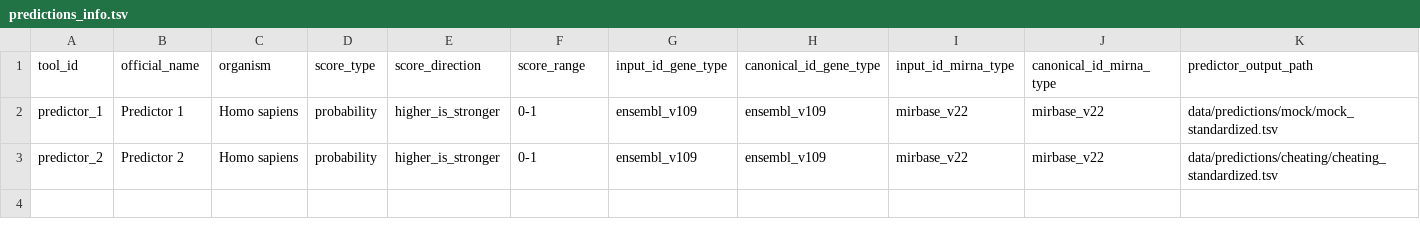
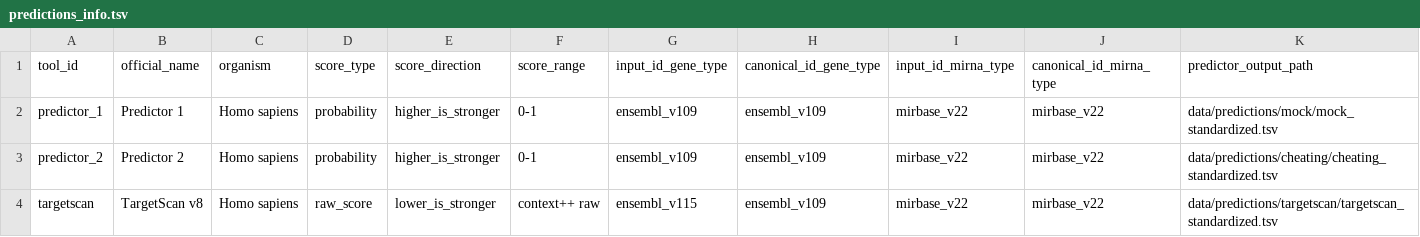
Before and after one commit to BioGeMT/FuNmiRBench, a TSV file: metadata/predictions_info.tsv, drawn as a sheet.

Commit message:
Add TargetScan benchmark integration support

```diff
--- a/metadata/predictions_info.tsv
+++ b/metadata/predictions_info.tsv
@@ -3 +3,2 @@ predictor_1	Predictor 1	Homo sapiens	probability	higher_is_stronger	0-1	ensembl_
 predictor_2	Predictor 2	Homo sapiens	probability	higher_is_stronger	0-1	ensembl_v109	ensembl_v109	mirbase_v22	mirbase_v22	data/predictions/cheating/cheating_standardized.tsv
+targetscan	TargetScan v8	Homo sapiens	raw_score	lower_is_stronger	context++ raw	ensembl_v115	ensembl_v109	mirbase_v22	mirbase_v22	data/predictions/targetscan/targetscan_standardized.tsv
```
Also changed, not shown: 2 other files.
